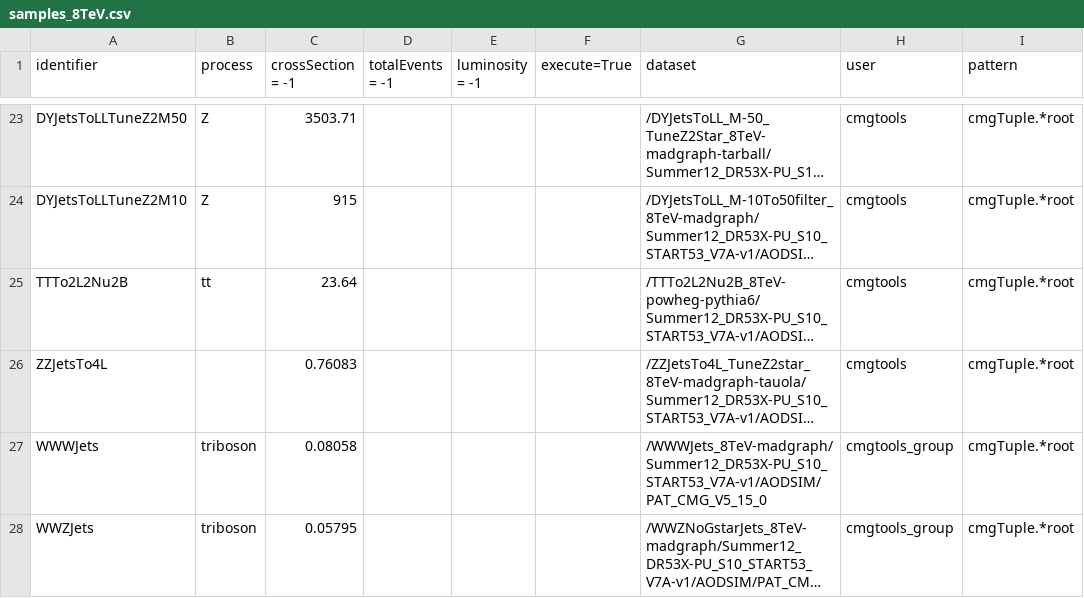
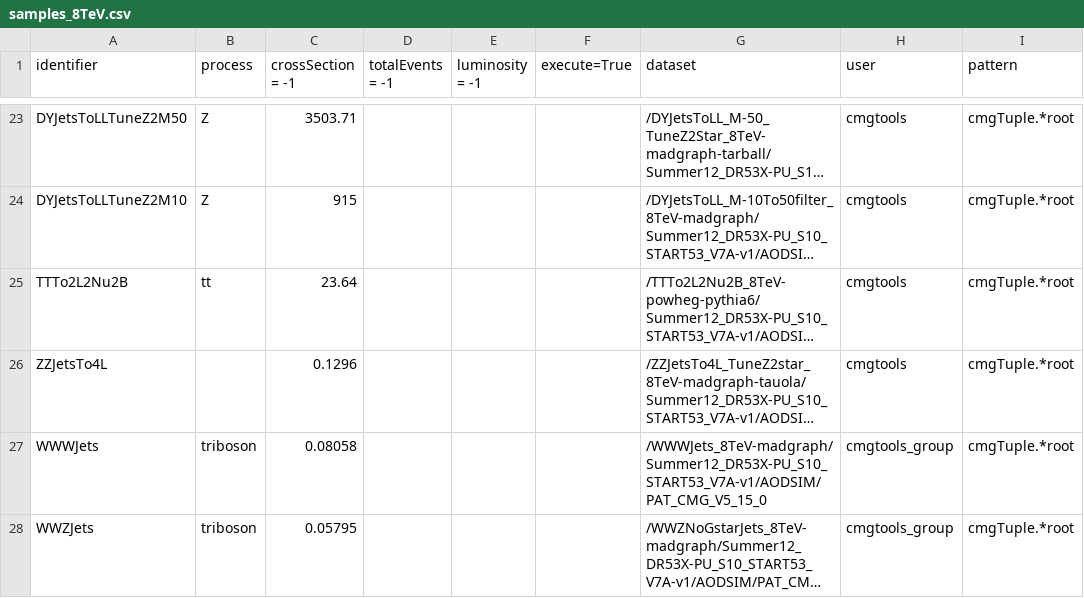
Before and after one commit to bellan/VVXAnalysis, a CSV file: Producers/python/samples_8TeV.csv, drawn as a sheet; only a part is shown, gaps mark what is left out; long unchanged cells end in …; the diff names each change by its address in the sheet, - before the commit and + after, or states it on an @@ line.

Commit message:
Update xsection for ZZJetsto4l

```diff
--- a/Producers/python/samples_8TeV.csv
+++ b/Producers/python/samples_8TeV.csv
-C26 (crossSection = -1): 0.76083
+C26 (crossSection = -1): 0.1296
```
